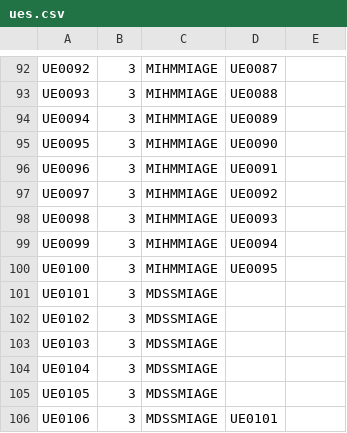
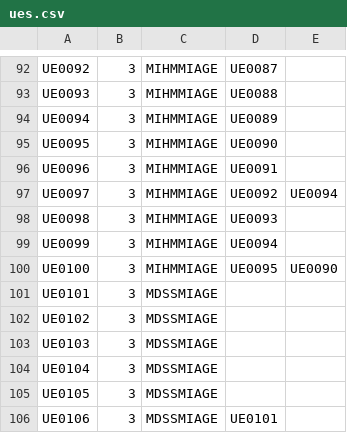
Before and after one commit to Tofil/app_formation_javafx, a CSV file: CSVTEST/ues.csv, drawn as a sheet; only a part is shown, gaps mark what is left out; the diff covers the shown part only.

```diff
--- a/CSVTEST/ues.csv
+++ b/CSVTEST/ues.csv
@@ -97 +97 @@ UE0096,3,MIHMMIAGE,UE0091
-UE0097,3,MIHMMIAGE,UE0092
+UE0097,3,MIHMMIAGE,UE0092,UE0094
@@ -100 +100 @@ UE0099,3,MIHMMIAGE,UE0094
-UE0100,3,MIHMMIAGE,UE0095
+UE0100,3,MIHMMIAGE,UE0095,UE0090
```
Also changed, not shown: 14 edited cells elsewhere in this file.
